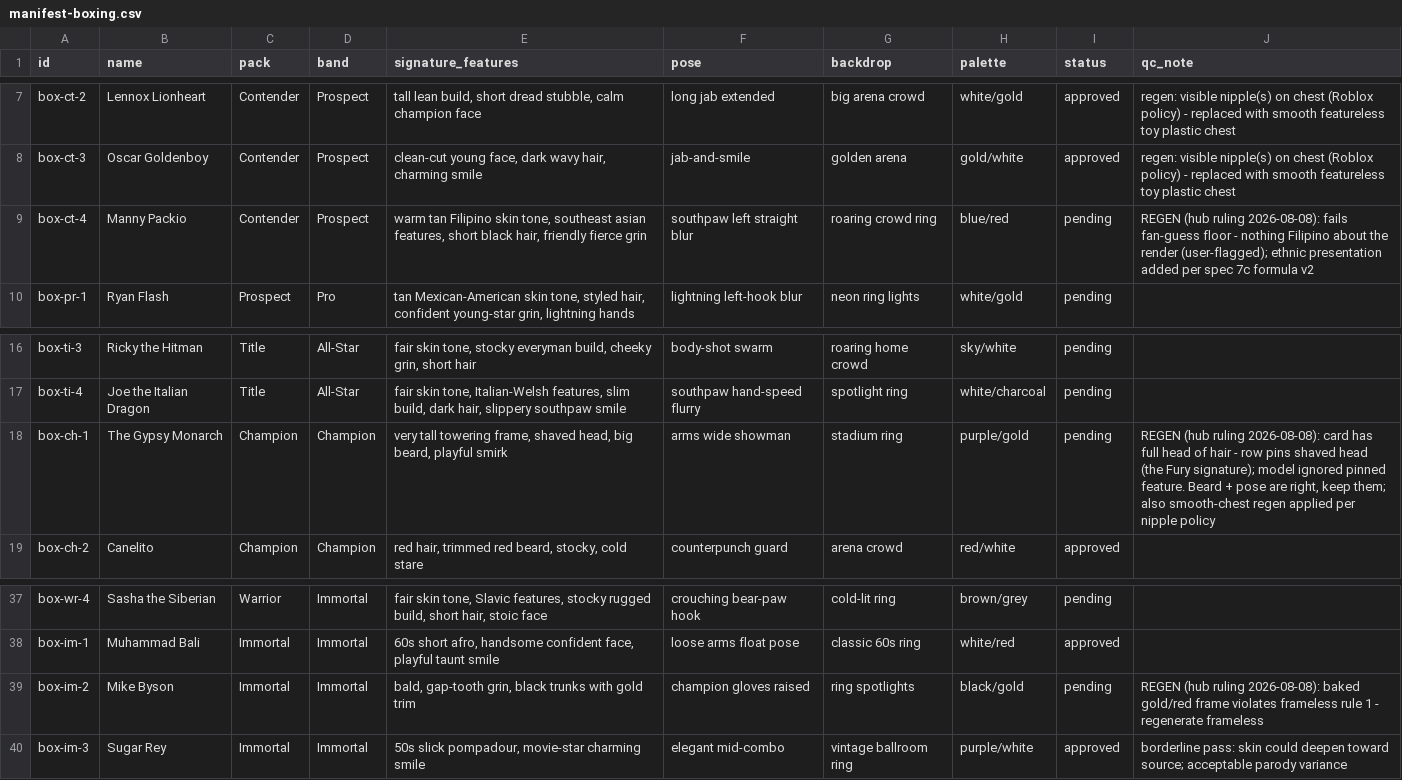
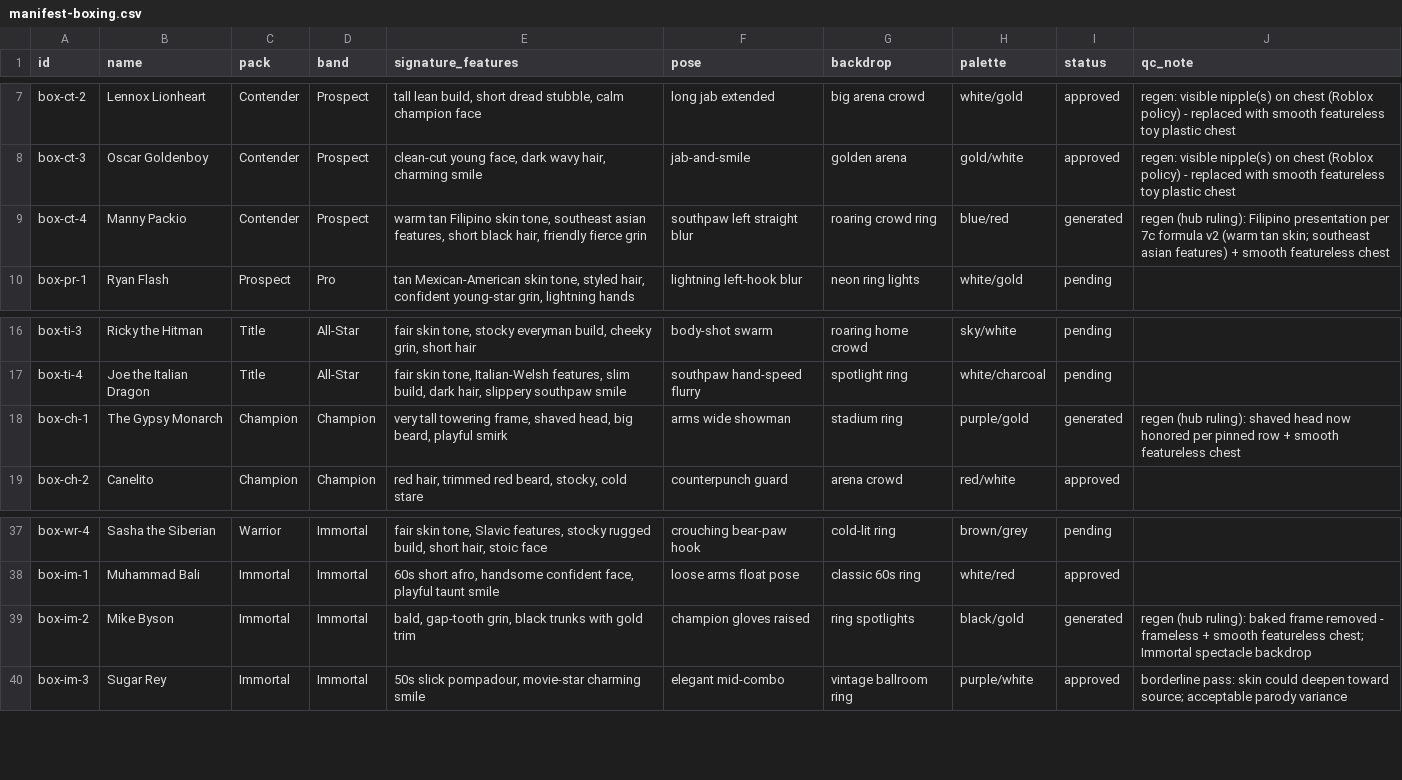
Before and after one commit to yelnurk123/sports-cards-factory, a CSV file: manifests/manifest-boxing.csv, drawn as a sheet; only a part is shown, gaps mark what is left out; the diff names each change by its address in the sheet, - before the commit and + after, or states it on an @@ line.

Commit message:
laneB: 3 hub-ruled regens (byson frameless, gypsy monarch shaved head, packio filipino)

```diff
--- a/manifests/manifest-boxing.csv
+++ b/manifests/manifest-boxing.csv
-I9 (status): pending
+I9 (status): generated
-J9 (qc_note): REGEN (hub ruling 2026-08-08): fails fan-guess floor - nothing Filipino about the render (user-flagged); ethnic presentation added per spec 7c formula v2
+J9 (qc_note): regen (hub ruling): Filipino presentation per 7c formula v2 (warm tan skin; southeast asian features) + smooth featureless chest
-I18 (status): pending
+I18 (status): generated
-J18 (qc_note): REGEN (hub ruling 2026-08-08): card has full head of hair - row pins shaved head (the Fury signature); model ignored pinned feature. Beard + pose are right, keep them; also smooth-chest regen applied per nipple policy
+J18 (qc_note): regen (hub ruling): shaved head now honored per pinned row + smooth featureless chest
-I39 (status): pending
+I39 (status): generated
-J39 (qc_note): REGEN (hub ruling 2026-08-08): baked gold/red frame violates frameless rule 1 - regenerate frameless
+J39 (qc_note): regen (hub ruling): baked frame removed - frameless + smooth featureless chest; Immortal spectacle backdrop
```
Also changed, not shown: 3 other files.
